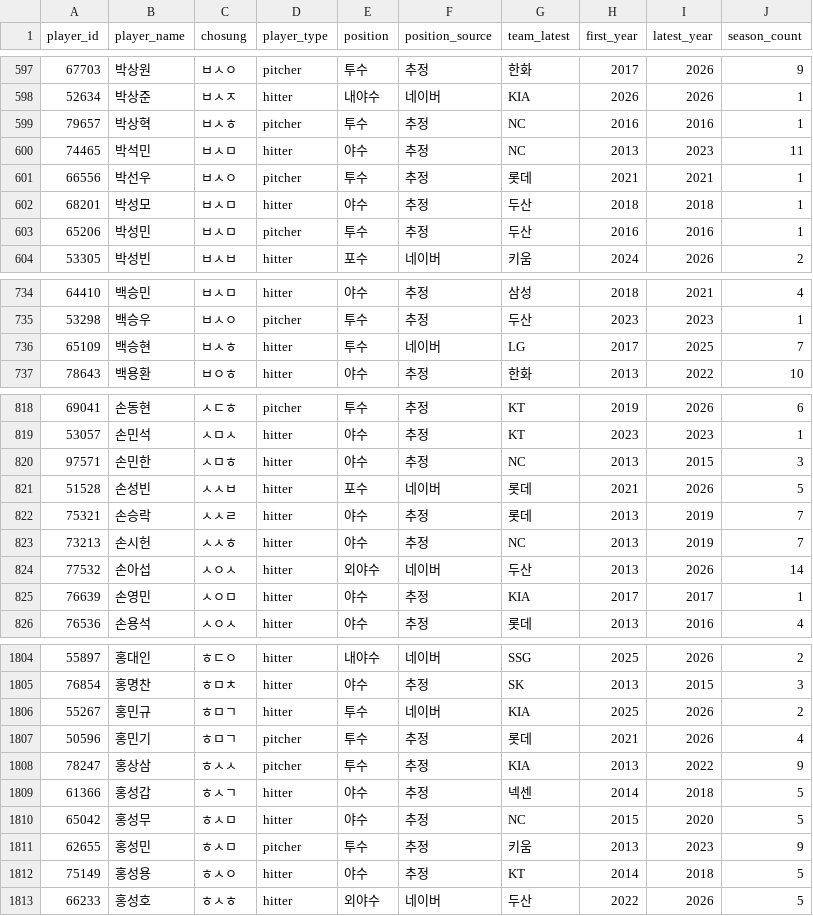
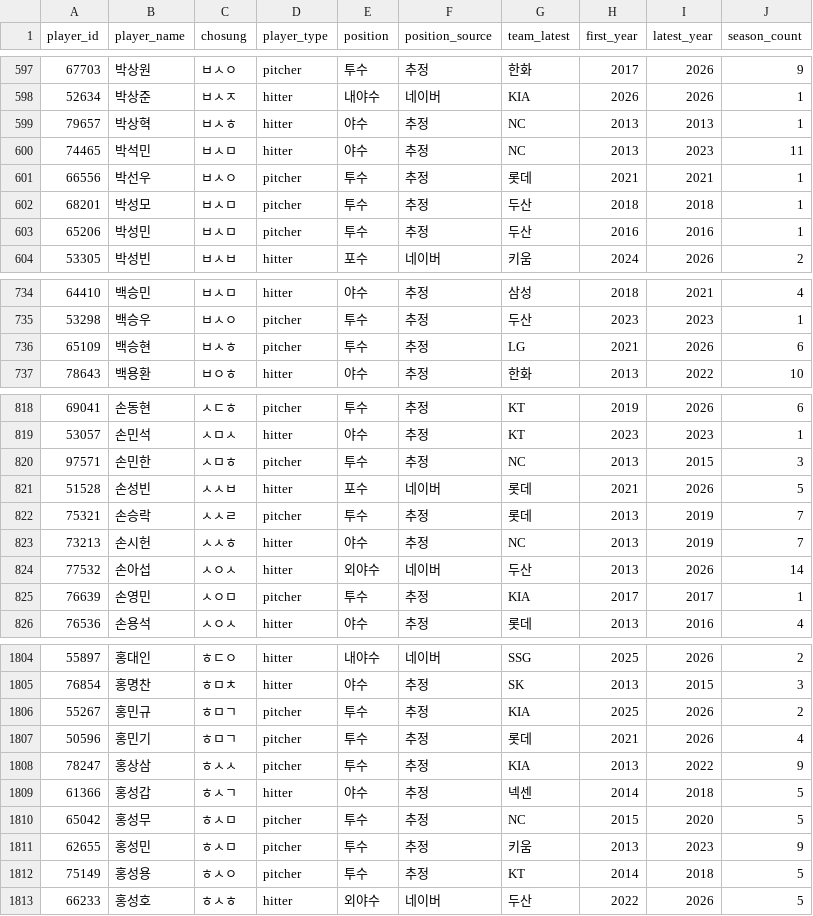
Before and after one commit to jjssspark/SalaryCast_AI, a CSV file: data/player_master.csv, drawn as a sheet; only a part is shown, gaps mark what is left out; the diff covers the shown part only.

Commit message:
fix(data): 투수 67명이 타자로 분류되던 문제
FA 2016 계약을 넣자 test_every_matched_contract_agrees_with_the_player_type이
깨졌다. 손승락(통산 271세이브)이 마스터에 player_type = hitter로 적혀 있었다.
한 명의 데이터 오류인 줄 알았는데 세어 보니 67명이었다.

build_master()가 타자·투수 양쪽 테이블에 다 잡힌 선수를 시즌 수로 갈랐다.
주석에는 "기록이 많은 쪽"이라 써 있었지만 실제로 센 것은 시즌 수다. 투수도
타석에 서면 타자 테이블에 같은 시즌 수로 잡혀 동점이 되고, 동점이면
drop_duplicates가 먼저 온 행을 남기므로 parts 리스트 순서대로 hitter가 이겼다.

박영현(318이닝/0타수), 김서현(135이닝/0타수) 같은 현역 마무리가 타자 모델로
타격 스탯을 보고 연봉을 예측받고 있었다. 에러가 나지 않아 드러나지 않았다.

출전량만으로 가르면 63명은 고쳐지지만 전향 선수 4명이 반대로 뒤집혔다.
김성민은 타자 14타수(2020 SK) / 투수 0.667이닝(2025 SSG)이라 양쪽 다 적다.
그래서 두 단계로 갈랐다.

  1) 네이버가 포지션을 준 선수는 그 값을 따른다
  2) 없으면 출전량 — 투수는 이닝 합계, 타자는 타수 합계

지명타자제라 진짜 투수는 타수가 0에 가깝고 야수가 등판해도 한두 이닝이라
단위가 달라도 섞이지 않는다.

검증: 변경 67명 (hitter->pitcher 64, pitcher->hitter 3). 시즌 스탯 자체는
바뀌지 않았다(5003행·3637행 그대로, equals=True). 남은 3명은 네이버 포지션이
없고 양쪽 기록이 10경기 안팎이라 판단을 보류했다.

TS-014

```diff
--- a/data/player_master.csv
+++ b/data/player_master.csv
@@ -598,6 +598,6 @@
 52634,박상준,ㅂㅅㅈ,hitter,내야수,네이버,KIA,2026,2026,1
-79657,박상혁,ㅂㅅㅎ,pitcher,투수,추정,NC,2016,2016,1
+79657,박상혁,ㅂㅅㅎ,hitter,야수,추정,NC,2013,2013,1
 74465,박석민,ㅂㅅㅁ,hitter,야수,추정,NC,2013,2023,11
 66556,박선우,ㅂㅅㅇ,pitcher,투수,추정,롯데,2021,2021,1
-68201,박성모,ㅂㅅㅁ,hitter,야수,추정,두산,2018,2018,1
+68201,박성모,ㅂㅅㅁ,pitcher,투수,추정,두산,2018,2018,1
 65206,박성민,ㅂㅅㅁ,pitcher,투수,추정,두산,2016,2016,1
@@ -735,3 +735,3 @@
 53298,백승우,ㅂㅅㅇ,pitcher,투수,추정,두산,2023,2023,1
-65109,백승현,ㅂㅅㅎ,hitter,투수,네이버,LG,2017,2025,7
+65109,백승현,ㅂㅅㅎ,pitcher,투수,추정,LG,2021,2026,6
 78643,백용환,ㅂㅇㅎ,hitter,야수,추정,한화,2013,2022,10
@@ -819,8 +819,8 @@
 53057,손민석,ㅅㅁㅅ,hitter,야수,추정,KT,2023,2023,1
-97571,손민한,ㅅㅁㅎ,hitter,야수,추정,NC,2013,2015,3
+97571,손민한,ㅅㅁㅎ,pitcher,투수,추정,NC,2013,2015,3
 51528,손성빈,ㅅㅅㅂ,hitter,포수,네이버,롯데,2021,2026,5
-75321,손승락,ㅅㅅㄹ,hitter,야수,추정,롯데,2013,2019,7
+75321,손승락,ㅅㅅㄹ,pitcher,투수,추정,롯데,2013,2019,7
 73213,손시헌,ㅅㅅㅎ,hitter,야수,추정,NC,2013,2019,7
 77532,손아섭,ㅅㅇㅅ,hitter,외야수,네이버,두산,2013,2026,14
-76639,손영민,ㅅㅇㅁ,hitter,야수,추정,KIA,2017,2017,1
+76639,손영민,ㅅㅇㅁ,pitcher,투수,추정,KIA,2017,2017,1
 76536,손용석,ㅅㅇㅅ,hitter,야수,추정,롯데,2013,2016,4
@@ -1805,3 +1805,3 @@
 76854,홍명찬,ㅎㅁㅊ,hitter,야수,추정,SK,2013,2015,3
-55267,홍민규,ㅎㅁㄱ,hitter,투수,네이버,KIA,2025,2026,2
+55267,홍민규,ㅎㅁㄱ,pitcher,투수,추정,KIA,2025,2026,2
 50596,홍민기,ㅎㅁㄱ,pitcher,투수,추정,롯데,2021,2026,4
@@ -1809,5 +1809,5 @@
 61366,홍성갑,ㅎㅅㄱ,hitter,야수,추정,넥센,2014,2018,5
-65042,홍성무,ㅎㅅㅁ,hitter,야수,추정,NC,2015,2020,5
+65042,홍성무,ㅎㅅㅁ,pitcher,투수,추정,NC,2015,2020,5
 62655,홍성민,ㅎㅅㅁ,pitcher,투수,추정,키움,2013,2023,9
-75149,홍성용,ㅎㅅㅇ,hitter,야수,추정,KT,2014,2018,5
+75149,홍성용,ㅎㅅㅇ,pitcher,투수,추정,KT,2014,2018,5
 66233,홍성호,ㅎㅅㅎ,hitter,외야수,네이버,두산,2022,2026,5
```
Also changed, not shown: 122 edited cells elsewhere in this file, data/player_photos.csv, 1 other file.
